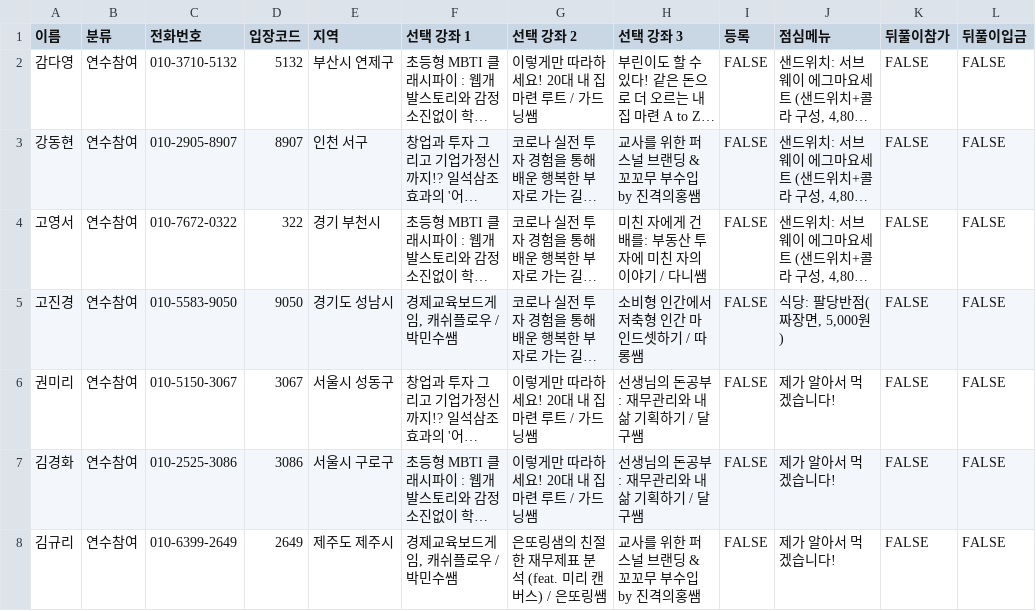
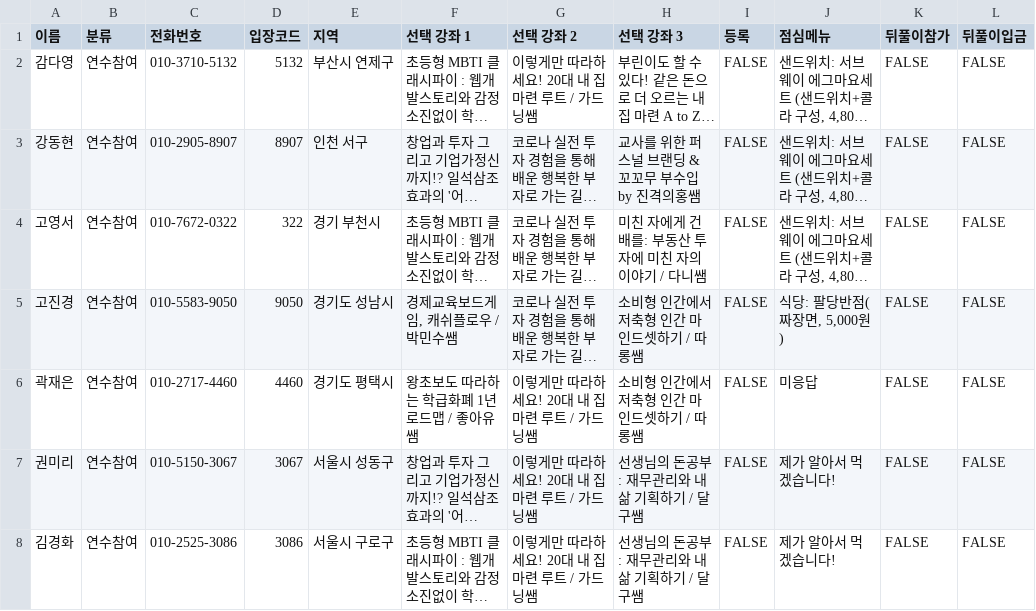
Before and after one commit to soave424/fineconday, a CSV file: data/hidden_data.csv, drawn as a sheet; only a part is shown; the shorter side is filled out with more unchanged rows; long unchanged cells end in …; the diff names each change by its address in the sheet, - before the commit and + after, or states it on an @@ line.

```diff
--- a/data/hidden_data.csv
+++ b/data/hidden_data.csv
+row 6: 곽재은 | 연수참여 | 010-2717-4460 | 4460 | 경기도 평택시 | 왕초보도 따라하는 학급화폐 1년 로드맵 / 좋아유쌤 | 이렇게만 따라하세요! 20대 내 집 마련 루트 / 가드닝쌤 | 소비형 인간에서 저축형 인간 마인드셋하기 / 따롱쌤 | FALSE | 미응답 | FALSE | FALSE
```
